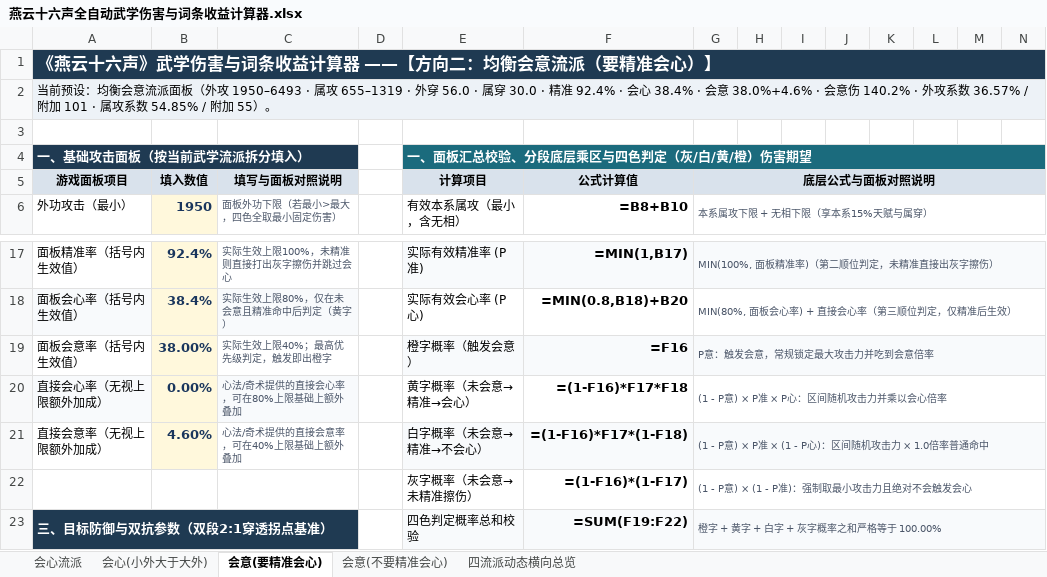
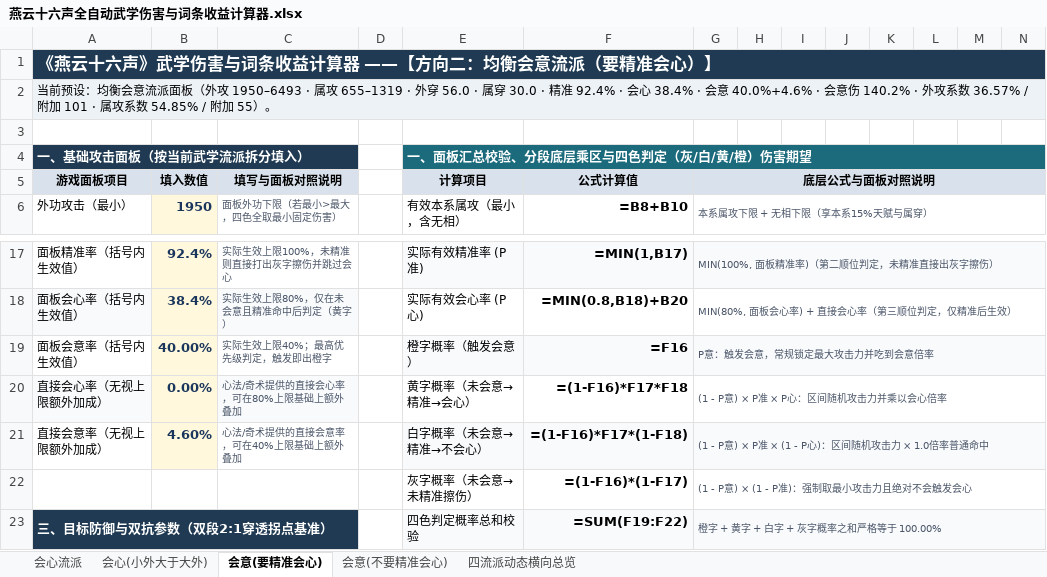
Before and after one commit to Iridescent10-art/Where-Winds-Meet-Damage-Calculator, an Excel workbook: 燕云十六声全自动武学伤害与词条收益计算器.xlsx, sheet 会意(要精准会心), drawn as a sheet; only a part is shown, gaps mark what is left out; values as stored, in another font and other column widths than the file's, no borders; formulas without a stored value are shown as written; charts and pictures not drawn; the diff names each change by its address in the sheet, - before the commit and + after, or states it on an @@ line.

Commit message:
fix(data): 替换并规范全量50组验算数据集与实测面板参数

```diff
--- a/燕云十六声全自动武学伤害与词条收益计算器.xlsx (sheet 会意(要精准会心))
+++ b/燕云十六声全自动武学伤害与词条收益计算器.xlsx (sheet 会意(要精准会心))
-A2: …· 会意 38.0%+4.6% · 会意伤…
+A2: …· 会意 40.0%+4.6% · 会意伤…
-B19: 38.00%
+B19: 40.00%
```
Also changed, not shown: 3 other files.
